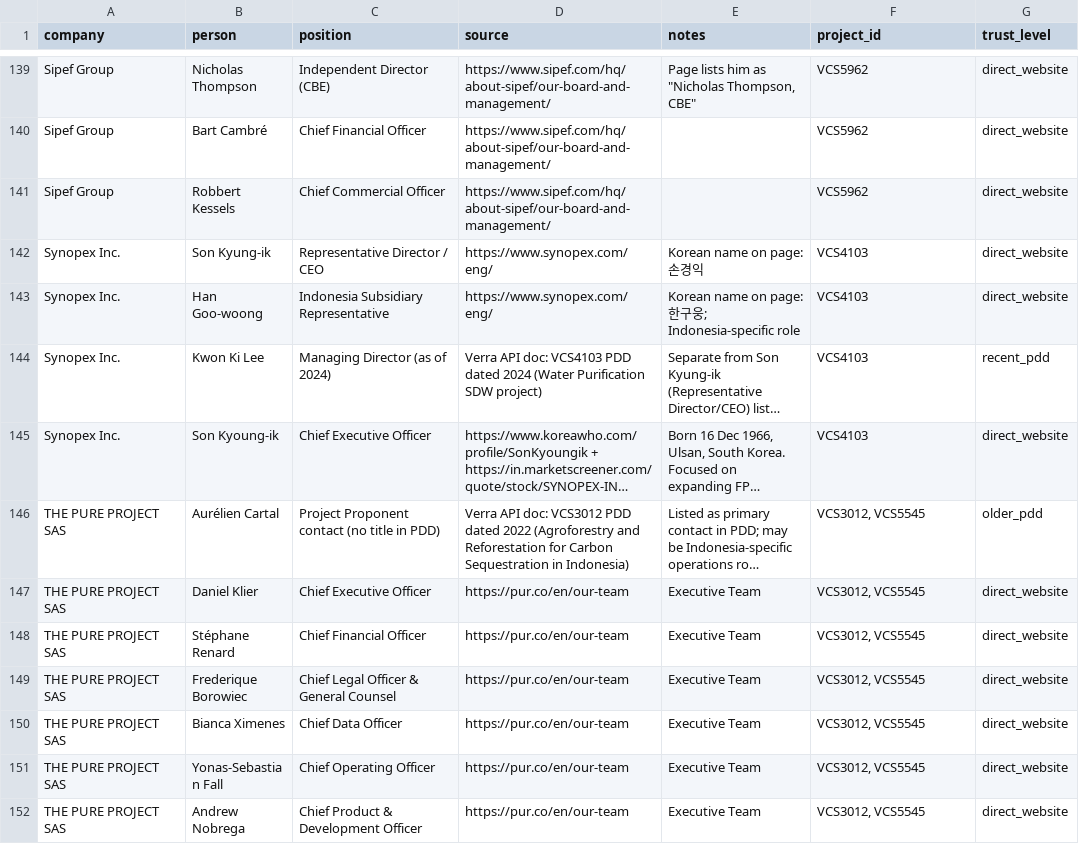
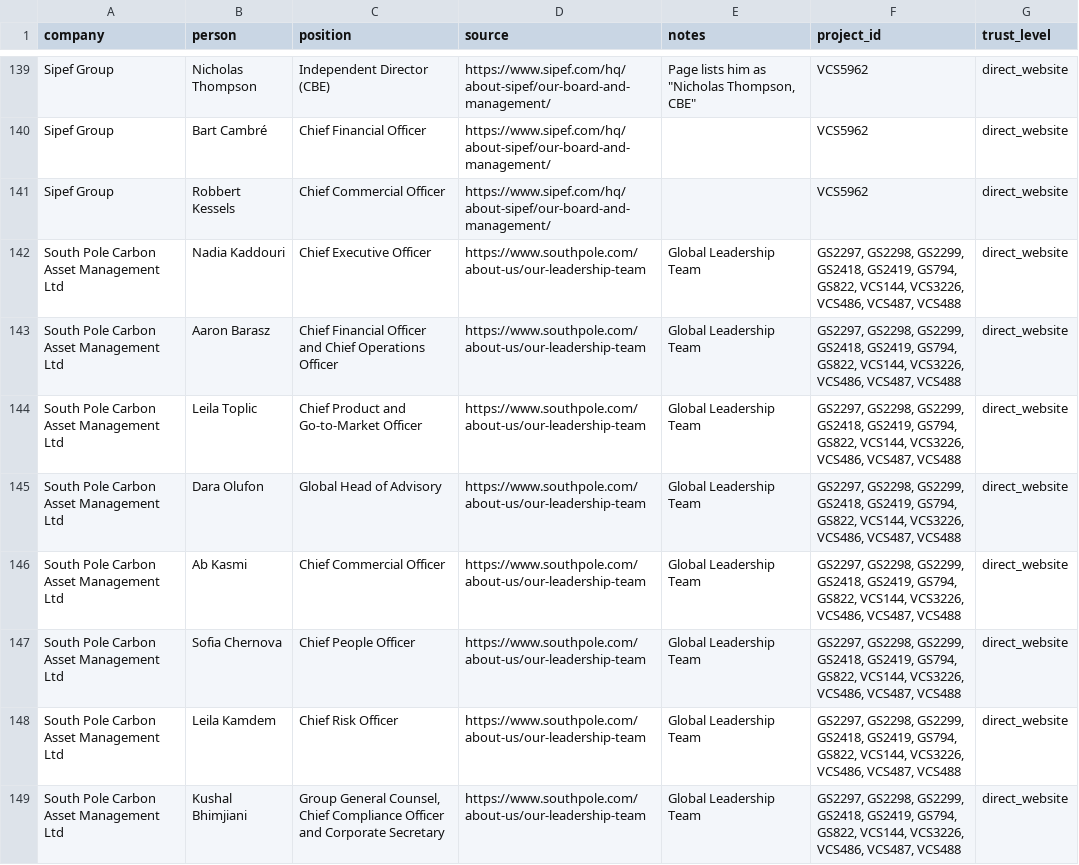
Before and after one commit to Bart8405/wiki, a CSV file: projects/indonesia-carbon-market/raw/DATASET_people_Oli.csv, drawn as a sheet; only a part is shown, gaps mark what is left out; the shorter side is filled out with more unchanged rows; long unchanged cells end in …; the diff covers the shown part only.

```diff
--- a/projects/indonesia-carbon-market/raw/DATASET_people_Oli.csv
+++ b/projects/indonesia-carbon-market/raw/DATASET_people_Oli.csv
@@ -141 +141,9 @@ Sipef Group,Bart Cambré,Chief Financial Officer,https://www.sipef.com/hq/about-
 Sipef Group,Robbert Kessels,Chief Commercial Officer,https://www.sipef.com/hq/about-sipef/our-board-and-management/,,VCS5962,direct_website
+South Pole Carbon Asset Management Ltd ,Nadia Kaddouri,Chief Executive Officer,https://www.southpole.com/about-us/our-leadership-team,Global Leadership Team,"GS2297, GS2298, GS2299, GS2418, GS2419, GS794, GS822, VCS144, VCS3226, VCS486, VCS487, VCS488",direct_website
+South Pole Carbon Asset Management Ltd ,Aaron Barasz,Chief Financial Officer and Chief Operations Officer,https://www.southpole.com/about-us/our-leadership-team,Global Leadership Team,"GS2297, GS2298, GS2299, GS2418, GS2419, GS794, GS822, VCS144, VCS3226, VCS486, VCS487, VCS488",direct_website
+South Pole Carbon Asset Management Ltd ,Leila Toplic,Chief Product and Go-to-Market Officer,https://www.southpole.com/about-us/our-leadership-team,Global Leadership Team,"GS2297, GS2298, GS2299, GS2418, GS2419, GS794, GS822, VCS144, VCS3226, VCS486, VCS487, VCS488",direct_website
+South Pole Carbon Asset Management Ltd ,Dara Olufon,Global Head of Advisory,https://www.southpole.com/about-us/our-leadership-team,Global Leadership Team,"GS2297, GS2298, GS2299, GS2418, GS2419, GS794, GS822, VCS144, VCS3226, VCS486, VCS487, VCS488",direct_website
+South Pole Carbon Asset Management Ltd ,Ab Kasmi,Chief Commercial Officer,https://www.southpole.com/about-us/our-leadership-team,Global Leadership Team,"GS2297, GS2298, GS2299, GS2418, GS2419, GS794, GS822, VCS144, VCS3226, VCS486, VCS487, VCS488",direct_website
+South Pole Carbon Asset Management Ltd ,Sofia Chernova,Chief People Officer,https://www.southpole.com/about-us/our-leadership-team,Global Leadership Team,"GS2297, GS2298, GS2299, GS2418, GS2419, GS794, GS822, VCS144, VCS3226, VCS486, VCS487, VCS488",direct_website
+South Pole Carbon Asset Management Ltd ,Leila Kamdem,Chief Risk Officer,https://www.southpole.com/about-us/our-leadership-team,Global Leadership Team,"GS2297, GS2298, GS2299, GS2418, GS2419, GS794, GS822, VCS144, VCS3226, VCS486, VCS487, VCS488",direct_website
+South Pole Carbon Asset Management Ltd ,Kushal Bhimjiani,"Group General Counsel, Chief Compliance Officer and Corporate Secretary",https://www.southpole.com/about-us/our-leadership-team,Global Leadership Team,"GS2297, GS2298, GS2299, GS2418, GS2419, GS794, GS822, VCS144, VCS3226, VCS486, VCS487, VCS488",direct_website
```
Also changed, not shown: 9 added rows and 33 edited cells elsewhere in this file, projects/indonesia-carbon-market/raw/DATASET_people.csv, projects/indonesia-carbon-market/raw/DATASET_people_Bart.csv.
